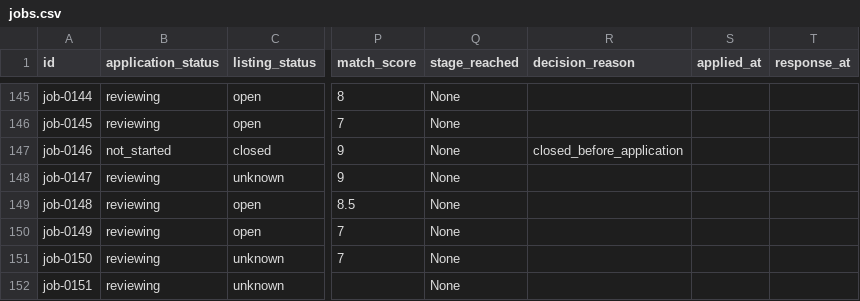
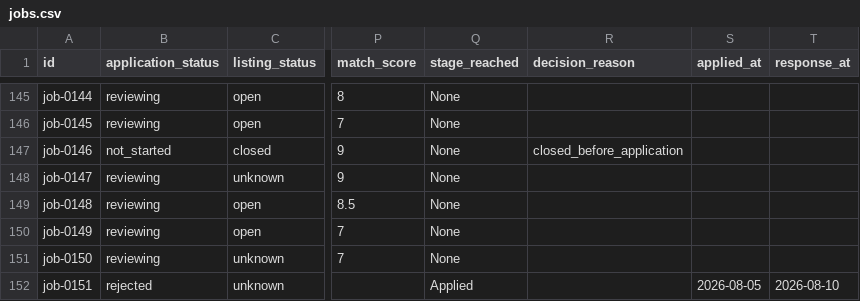
Before and after one commit to stupidkubik/job-searcher, a CSV file: data/jobs.csv, drawn as a sheet; only a part is shown, gaps mark what is left out; the diff names each change by its address in the sheet, - before the commit and + after, or states it on an @@ line.

```diff
--- a/data/jobs.csv
+++ b/data/jobs.csv
-B152 (application_status): reviewing
+B152 (application_status): rejected
-Q152 (stage_reached): None
+Q152 (stage_reached): Applied
-S152 (applied_at): (empty)
+S152 (applied_at): 2026-08-05
-T152 (response_at): (empty)
+T152 (response_at): 2026-08-10
```
Also changed, not shown: 2 other files.
